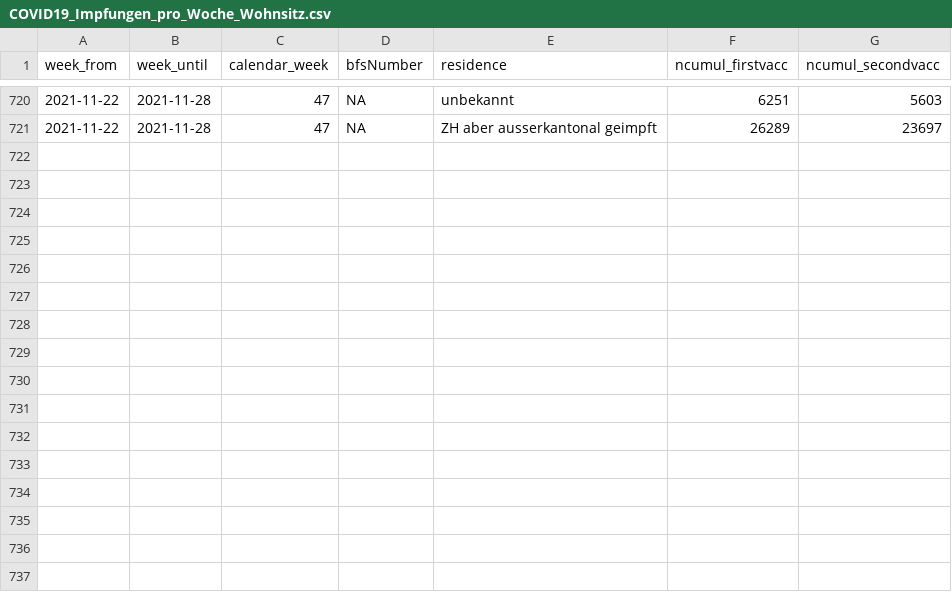
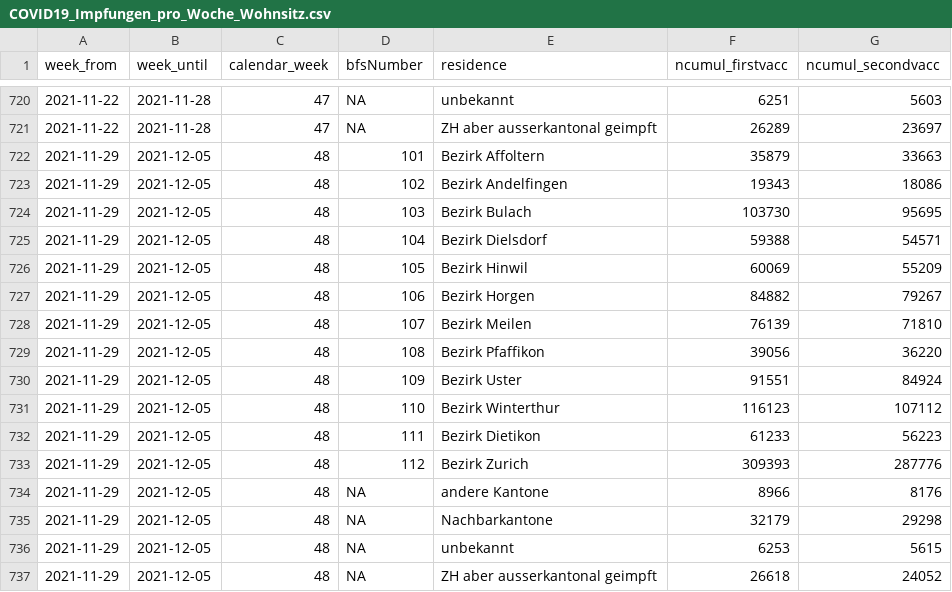
Before and after one commit to openZH/covid_19_vaccination_campaign_ZH, a CSV file: COVID19_Impfungen_pro_Woche_Wohnsitz.csv, drawn as a sheet; only a part is shown, gaps mark what is left out.

```diff
--- a/COVID19_Impfungen_pro_Woche_Wohnsitz.csv
+++ b/COVID19_Impfungen_pro_Woche_Wohnsitz.csv
@@ -721 +721,17 @@ week_from,week_until,calendar_week,bfsNumber,residence,ncumul_firstvacc,ncumul_s
 2021-11-22,2021-11-28,47,NA,ZH aber ausserkantonal geimpft,26289,23697
+2021-11-29,2021-12-05,48,101,Bezirk Affoltern,35879,33663
+2021-11-29,2021-12-05,48,102,Bezirk Andelfingen,19343,18086
+2021-11-29,2021-12-05,48,103,Bezirk Bulach,103730,95695
+2021-11-29,2021-12-05,48,104,Bezirk Dielsdorf,59388,54571
+2021-11-29,2021-12-05,48,105,Bezirk Hinwil,60069,55209
+2021-11-29,2021-12-05,48,106,Bezirk Horgen,84882,79267
+2021-11-29,2021-12-05,48,107,Bezirk Meilen,76139,71810
+2021-11-29,2021-12-05,48,108,Bezirk Pfaffikon,39056,36220
+2021-11-29,2021-12-05,48,109,Bezirk Uster,91551,84924
+2021-11-29,2021-12-05,48,110,Bezirk Winterthur,116123,107112
+2021-11-29,2021-12-05,48,111,Bezirk Dietikon,61233,56223
+2021-11-29,2021-12-05,48,112,Bezirk Zurich,309393,287776
+2021-11-29,2021-12-05,48,NA,andere Kantone,8966,8176
+2021-11-29,2021-12-05,48,NA,Nachbarkantone,32179,29298
+2021-11-29,2021-12-05,48,NA,unbekannt,6253,5615
+2021-11-29,2021-12-05,48,NA,ZH aber ausserkantonal geimpft,26618,24052
```
Also changed, not shown: COVID19_Impfungen_pro_Datum_Altersklasse_Geschlecht.csv, COVID19_Impfungen_pro_Woche_Alter_in_KTZH_wohnhaft.csv, 1 other file.
